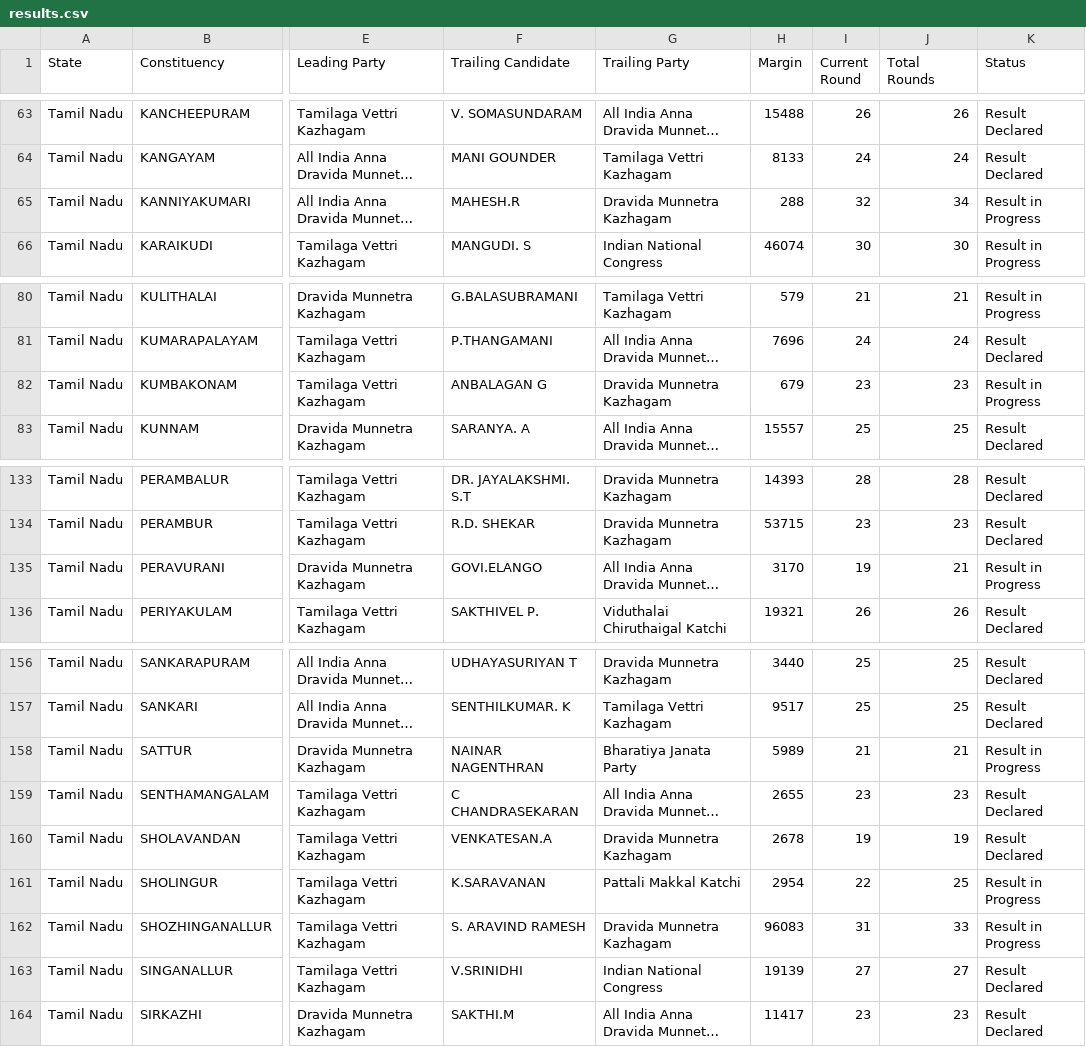
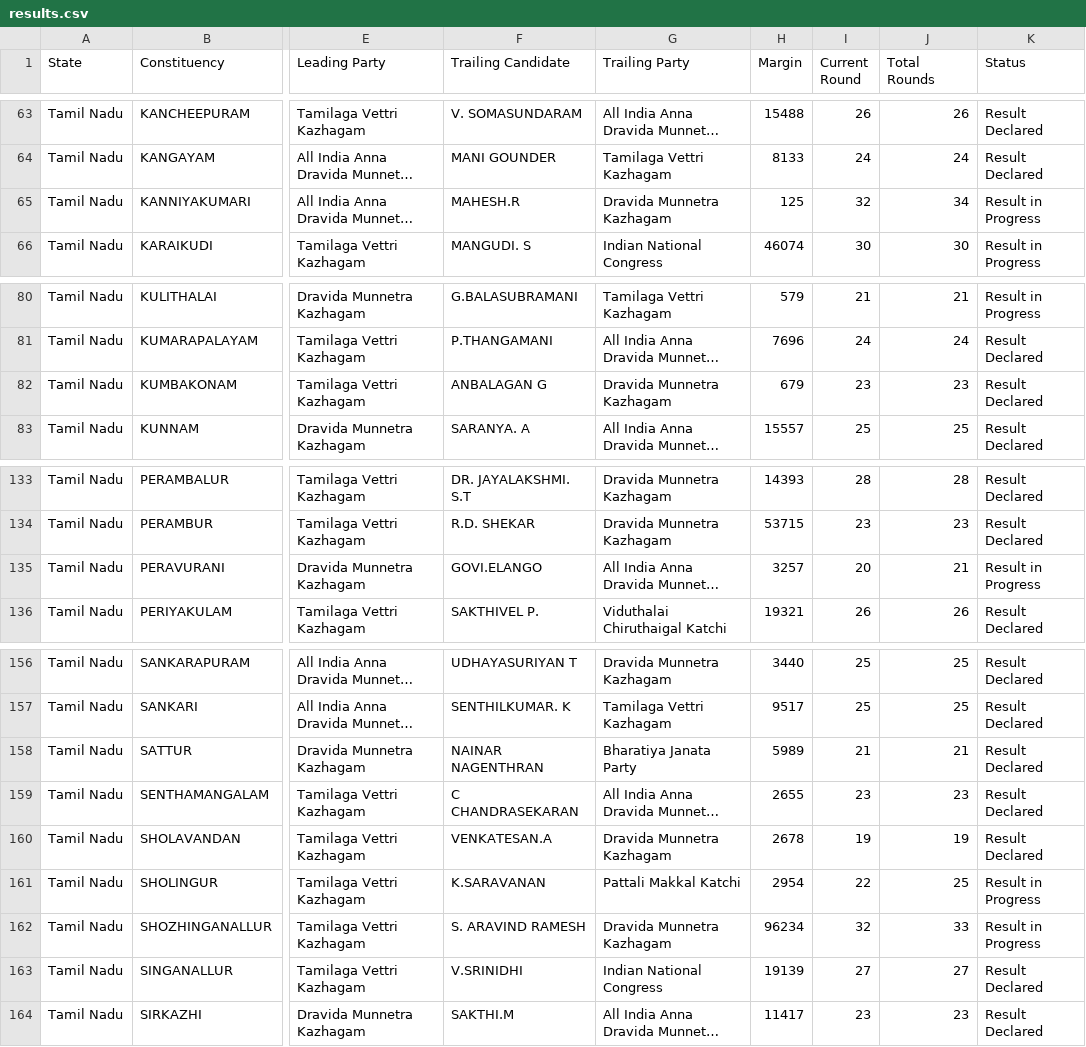
Before and after one commit to muthuishere/tnelection2026, a CSV file: results.csv, drawn as a sheet; only a part is shown, gaps mark what is left out; long unchanged cells end in …; the diff names each change by its address in the sheet, - before the commit and + after, or states it on an @@ line.

Commit message:
auto: refresh results 2026-05-04T15:48Z

```diff
--- a/results.csv
+++ b/results.csv
-H65 (Margin): 288
+H65 (Margin): 125
-K82 (Status): Result in Progress
+K82 (Status): Result Declared
-H135 (Margin): 3170
+H135 (Margin): 3257
-I135 (Current Round): 19
+I135 (Current Round): 20
-K158 (Status): Result in Progress
+K158 (Status): Result Declared
-H162 (Margin): 96083
+H162 (Margin): 96234
-I162 (Current Round): 31
+I162 (Current Round): 32
```
Also changed, not shown: 1 other file.
